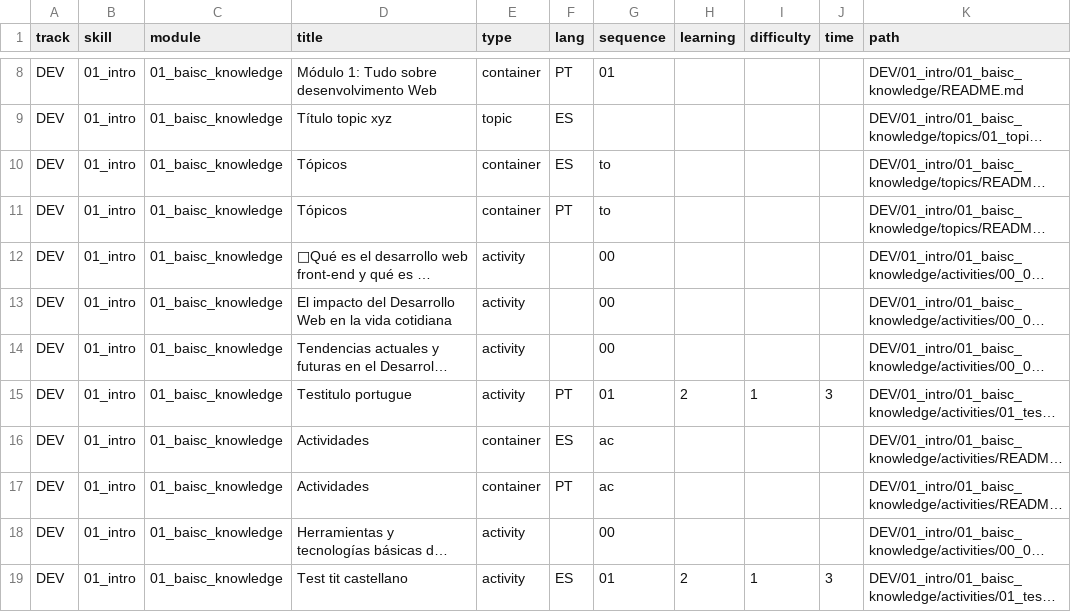
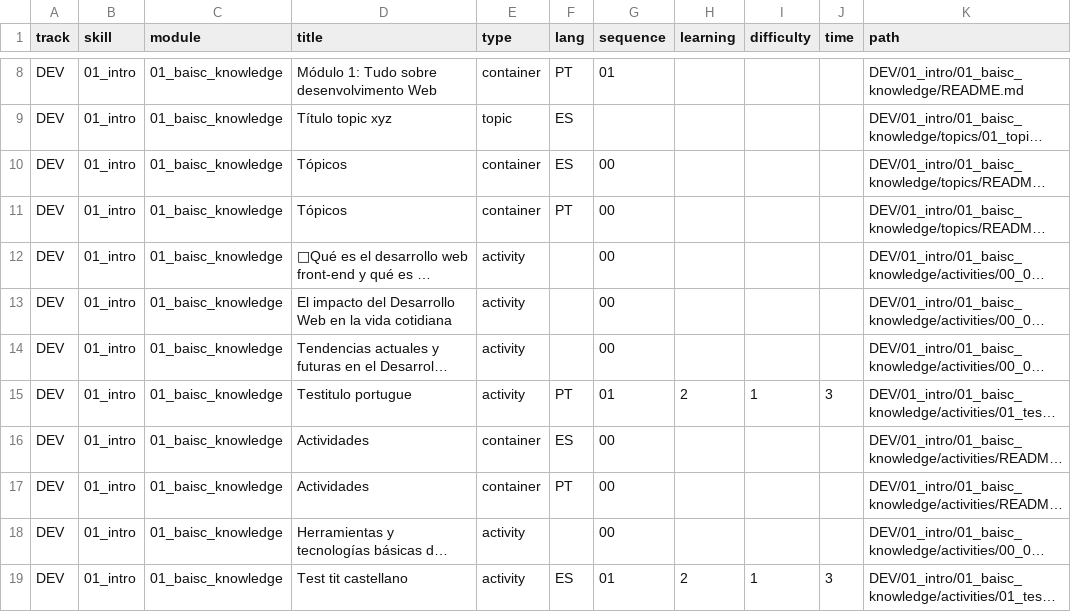
Before and after one commit to Laboratoria/digitaljumpstart-curriculum, a CSV file: markdown_files.csv, drawn as a sheet; only a part is shown, gaps mark what is left out; long unchanged cells end in …; the diff names each change by its address in the sheet, - before the commit and + after, or states it on an @@ line.

```diff
--- a/markdown_files.csv
+++ b/markdown_files.csv
-G10:G11 (sequence): to
+G10:G11 (sequence): 00
-G16:G17 (sequence): ac
+G16:G17 (sequence): 00
```
Also changed, not shown: 2 other files.
